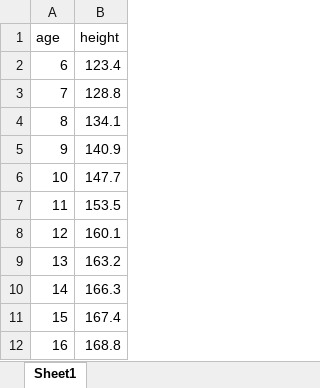
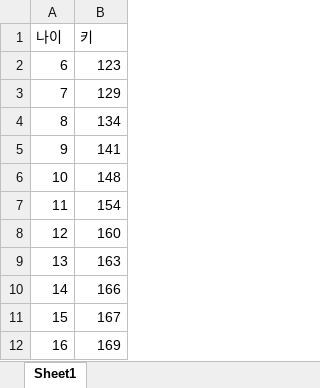
Before and after one commit to Jaehyun-Jeong/AI-Playground, an Excel workbook: Datasets/height_data.xlsx, sheet Sheet1, drawn as a sheet; values as stored, in another font and other column widths than the file's, no borders; removed rows and columns are numbered as before the commit, all else as after; the diff names each change by its address in the sheet, - before the commit and + after, or states it on an @@ line.

Commit message:
Datasets: fixed height_data

```diff
--- a/Datasets/height_data.xlsx (sheet Sheet1)
+++ b/Datasets/height_data.xlsx (sheet Sheet1)
-row 1: age | height
+row 1: 나이 | 키
-B2: 123.4
+B2: 123
-B3: 128.8
+B3: 129
-B4: 134.1
+B4: 134
-B5: 140.9
+B5: 141
-B6: 147.7
+B6: 148
-B7: 153.5
+B7: 154
-B8: 160.1
+B8: 160
-B9: 163.2
+B9: 163
-B10: 166.3
+B10: 166
-B11: 167.4
+B11: 167
-B12: 168.8
+B12: 169
```
